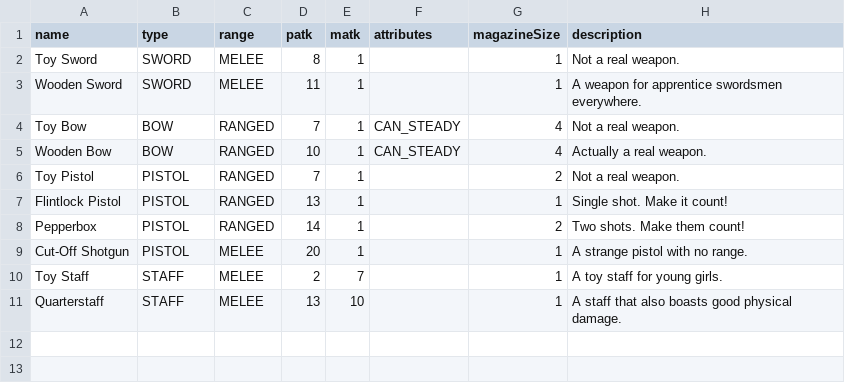
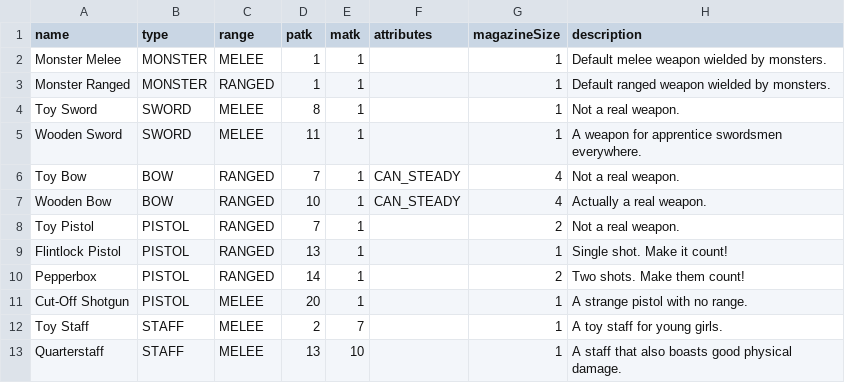
Before and after one commit to cypai/adv, a CSV file: core/assets/data/weapons.csv, drawn as a sheet; the diff names each change by its address in the sheet, - before the commit and + after, or states it on an @@ line.

Commit message:
Give enemies default weapons

```diff
--- a/core/assets/data/weapons.csv
+++ b/core/assets/data/weapons.csv
+row 2: Monster Melee | MONSTER | MELEE | 1 | 1 |  | 1 | Default melee weapon wielded by monsters.
+row 3: Monster Ranged | MONSTER | RANGED | 1 | 1 |  | 1 | Default ranged weapon wielded by monsters.
```
Also changed, not shown: 4 other files.
